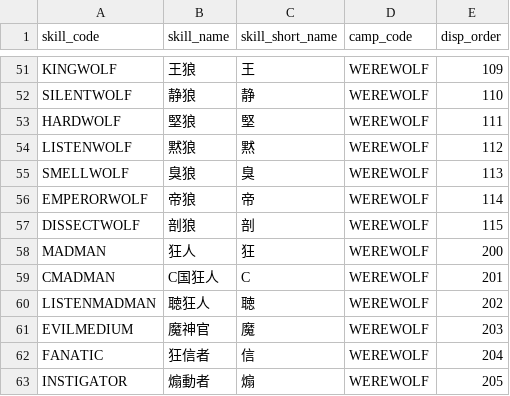
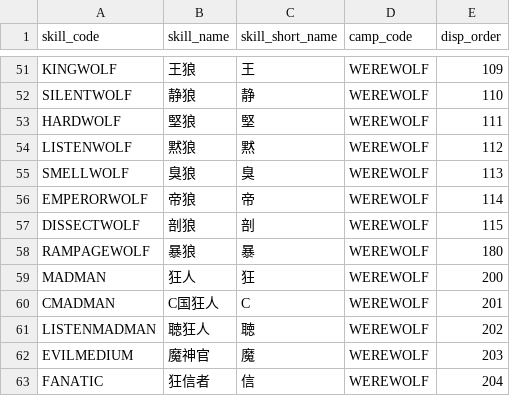
Before and after one commit to h-orito/wolf-mansion, a TSV file: dbflute_wolf_mansiondb/playsql/data/common/tsv/UTF-8/04-SKILL.tsv, drawn as a sheet; only a part is shown, gaps mark what is left out; the shorter side is filled out with more unchanged rows.

```diff
--- a/dbflute_wolf_mansiondb/playsql/data/common/tsv/UTF-8/04-SKILL.tsv
+++ b/dbflute_wolf_mansiondb/playsql/data/common/tsv/UTF-8/04-SKILL.tsv
@@ -57,2 +57,3 @@ EMPERORWOLF	帝狼	帝	WEREWOLF	114
 DISSECTWOLF	剖狼	剖	WEREWOLF	115
+RAMPAGEWOLF	暴狼	暴	WEREWOLF	180
 MADMAN	狂人	狂	WEREWOLF	200
```
Also changed, not shown: 22 other files.
